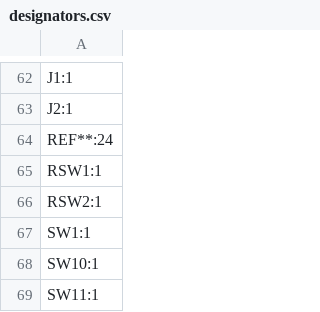
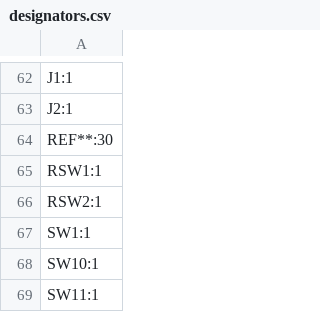
Before and after one commit to onnenon/flake, a CSV file: pcb/production/designators.csv, drawn as a sheet; only a part is shown, gaps mark what is left out.

```diff
--- a/pcb/production/designators.csv
+++ b/pcb/production/designators.csv
@@ -63,3 +63,3 @@ J1:1
 J2:1
-REF**:24
+REF**:30
 RSW1:1
```
Also changed, not shown: pcb/production/bom.csv, pcb/production/positions.csv, 8 other files.
